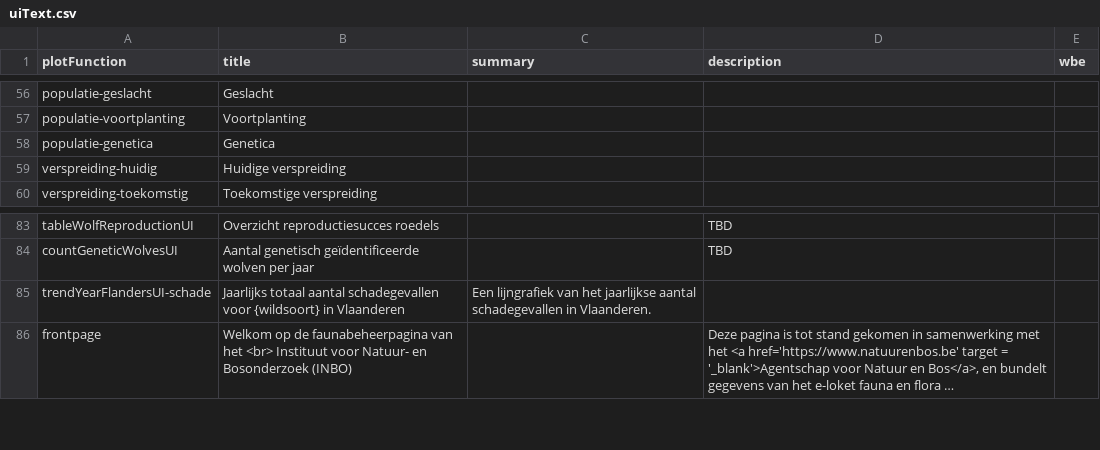
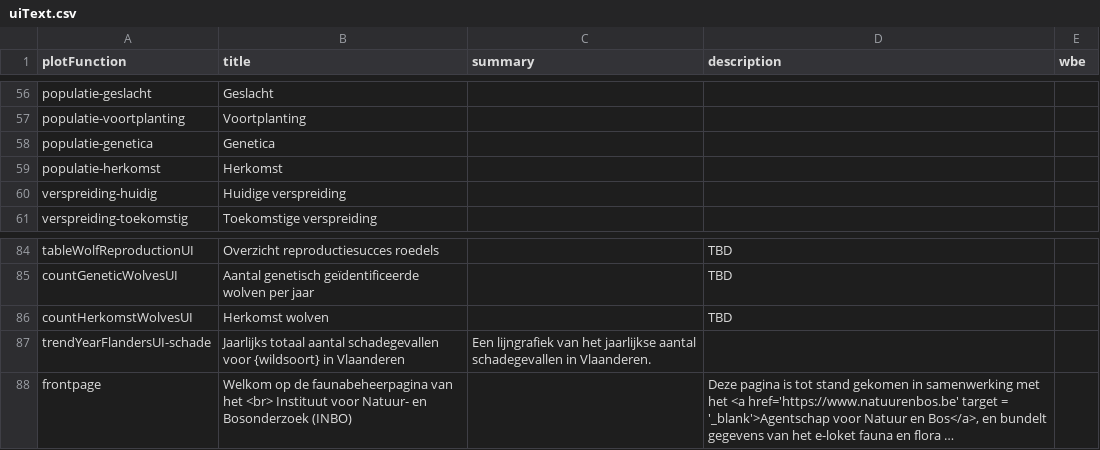
Before and after one commit to inbo/reporting-rshiny-grofwildjacht, a CSV file: reporting-grofwild/inst/extdata/uiText.csv, drawn as a sheet; only a part is shown, gaps mark what is left out; long unchanged cells end in …; the diff names each change by its address in the sheet, - before the commit and + after, or states it on an @@ line.

Commit message:
feat #618 - Herkomst wolven

```diff
--- a/reporting-grofwild/inst/extdata/uiText.csv
+++ b/reporting-grofwild/inst/extdata/uiText.csv
+row 59: populatie-herkomst | Herkomst
+row 86: countHerkomstWolvesUI | Herkomst wolven |  | TBD
```
Also changed, not shown: 3 other files.
